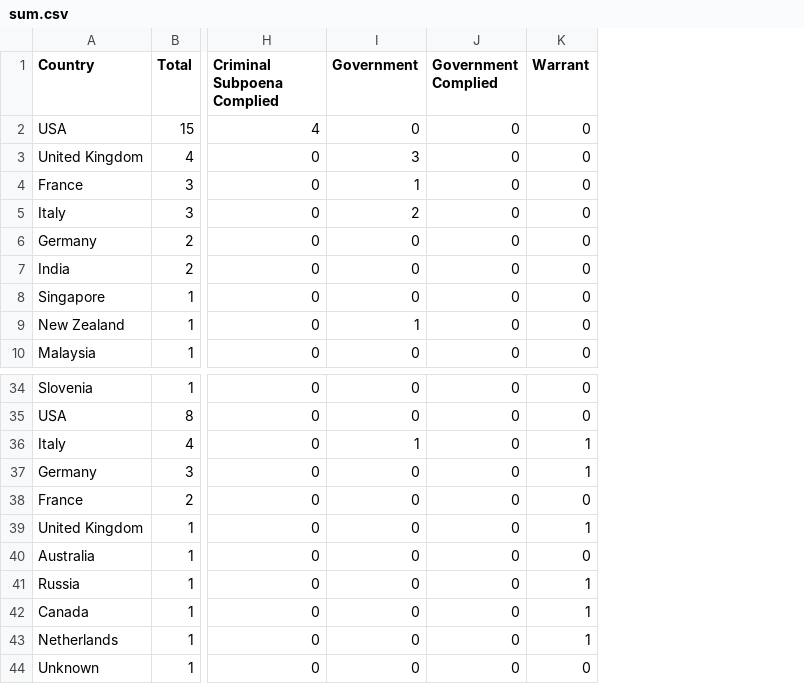
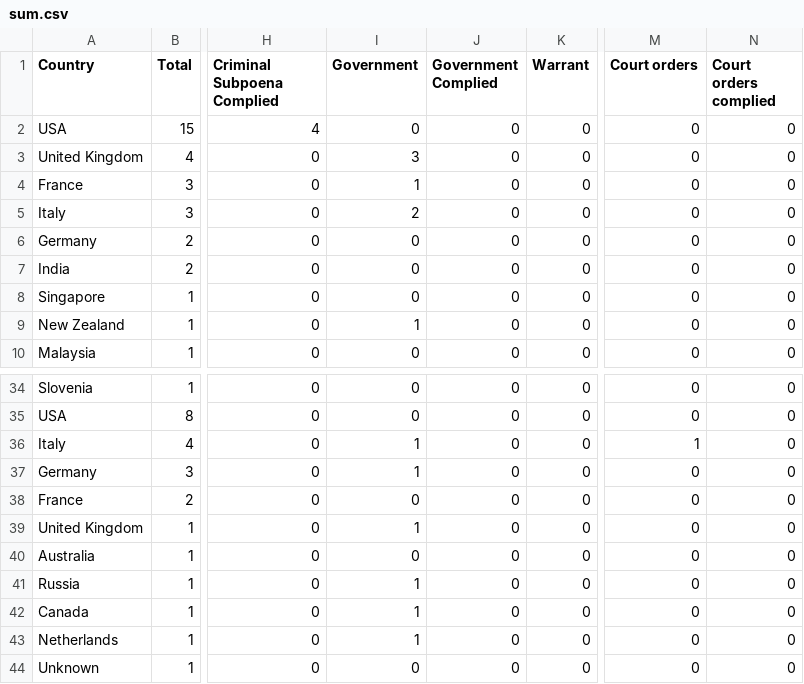
Before and after one commit to wikimedia/wikimedia-TransparencyReport, a CSV file: source/data/sum.csv, drawn as a sheet; only a part is shown, gaps mark what is left out; the diff names each change by its address in the sheet, - before the commit and + after, or states it on an @@ line.

Commit message:
Move and add columns in sum.csv
 * “Informal Government requests should be relabeled to “Court Orders”
 * “Warrants” should be relabeled to “Informal Government Requests”

Change-Id: I7d4cff989efbda9aadf0129904ec3a0857836c30

```diff
--- a/source/data/sum.csv
+++ b/source/data/sum.csv
+column M (Court orders), rows 2-10: all 0; rows 34-44: 0 | 0 | 1 | 0 | 0 | 0 | 0 | 0 | 0 | 0 | 0
+column N (Court orders complied), rows 2-10: all 0; rows 34-44: all 0
-K36:K37 (Warrant): 1
+K36:K37 (Warrant): 0
-I37 (Government): 0
+I37 (Government): 1
-I39 (Government): 0
+I39 (Government): 1
-K39 (Warrant): 1
+K39 (Warrant): 0
-I41:I43 (Government): 0
+I41:I43 (Government): 1
-K41:K43 (Warrant): 1
+K41:K43 (Warrant): 0
```
Also changed, not shown: 3 other files.
